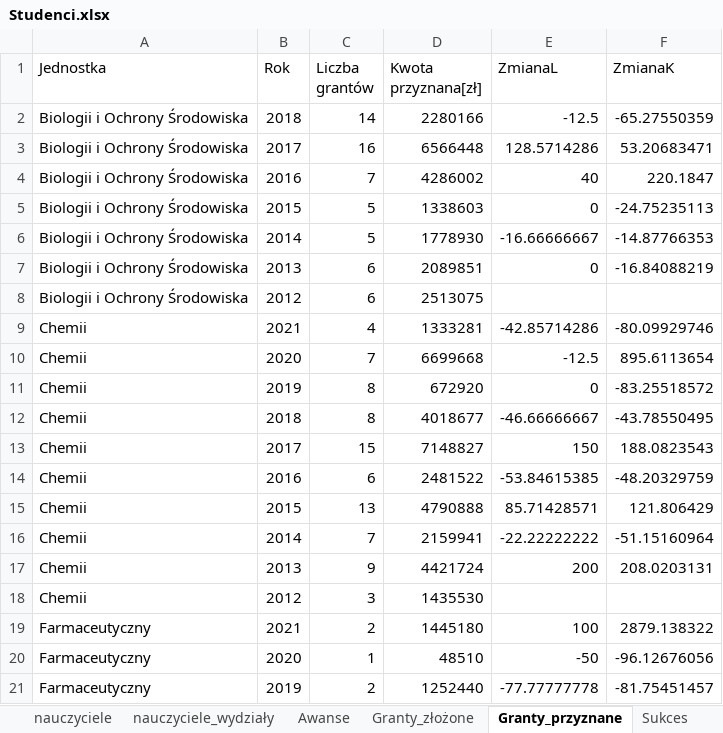
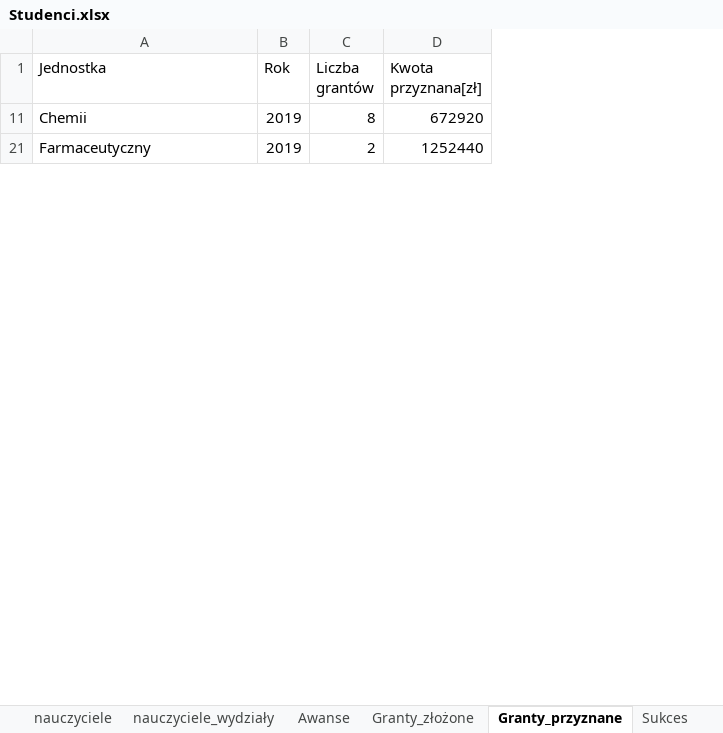
Before and after one commit to stat-umk/UMK-w-liczbach, an Excel workbook: Studenci.xlsx, sheet Granty_przyznane, drawn as a sheet; only a part is shown; values as stored, in another font and other column widths than the file's, no borders; the diff covers the shown part only; the diff names each change by its address in the sheet, - before the commit and + after, or states it on an @@ line.

Commit message:
Add files via upload

```diff
--- a/Studenci.xlsx (sheet Granty_przyznane)
+++ b/Studenci.xlsx (sheet Granty_przyznane)
-column E (ZmianaL), row 11: 0; row 21: -77.77777778
-column F (ZmianaK), row 11: -83.25518572; row 21: -81.75451457
-row 2: Biologii i Ochrony Środowiska | 2018 | 14 | 2280166 | -12.5 | -65.27550359
-row 3: Biologii i Ochrony Środowiska | 2017 | 16 | 6566448 | 128.5714286 | 53.20683471
-row 4: Biologii i Ochrony Środowiska | 2016 | 7 | 4286002 | 40 | 220.1847
-row 5: Biologii i Ochrony Środowiska | 2015 | 5 | 1338603 | 0 | -24.75235113
-row 6: Biologii i Ochrony Środowiska | 2014 | 5 | 1778930 | -16.66666667 | -14.87766353
-row 7: Biologii i Ochrony Środowiska | 2013 | 6 | 2089851 | 0 | -16.84088219
@@ row 8 hidden: Biologii i Ochrony Środowiska | 2012 | 6 | 2513075 @@
-row 9: Chemii | 2021 | 4 | 1333281 | -42.85714286 | -80.09929746
-row 10: Chemii | 2020 | 7 | 6699668 | -12.5 | 895.6113654
-row 12: Chemii | 2018 | 8 | 4018677 | -46.66666667 | -43.78550495
-row 13: Chemii | 2017 | 15 | 7148827 | 150 | 188.0823543
-row 14: Chemii | 2016 | 6 | 2481522 | -53.84615385 | -48.20329759
-row 15: Chemii | 2015 | 13 | 4790888 | 85.71428571 | 121.806429
-row 16: Chemii | 2014 | 7 | 2159941 | -22.22222222 | -51.15160964
-row 17: Chemii | 2013 | 9 | 4421724 | 200 | 208.0203131
@@ row 18 hidden: Chemii | 2012 | 3 | 1435530 @@
-row 19: Farmaceutyczny | 2021 | 2 | 1445180 | 100 | 2879.138322
-row 20: Farmaceutyczny | 2020 | 1 | 48510 | -50 | -96.12676056
```
Also changed, not shown: 98 removed rows and 40 hidden or unhidden rows elsewhere in this sheet, sheet Granty_złożone, sheet Sukces.
